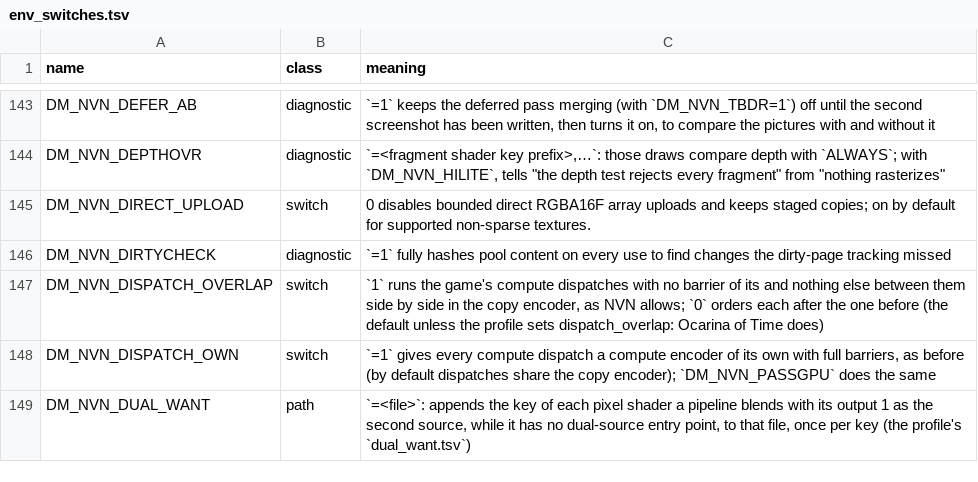
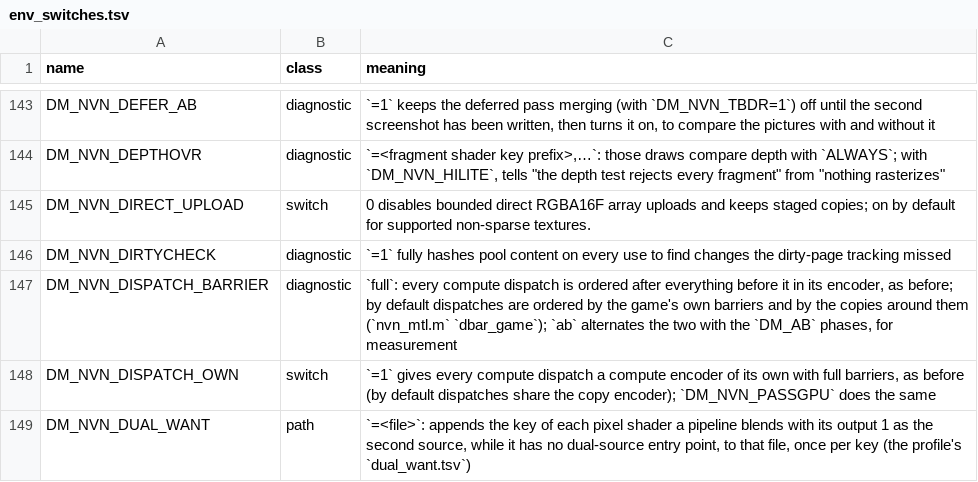
Before and after one commit to iDams/nxnative, a TSV file: docs/env_switches.tsv, drawn as a sheet; only a part is shown, gaps mark what is left out.

```diff
--- a/docs/env_switches.tsv
+++ b/docs/env_switches.tsv
@@ -146,3 +146,3 @@ DM_NVN_DIRECT_UPLOAD	switch	0 disables bounded direct RGBA16F array uploads and
 DM_NVN_DIRTYCHECK	diagnostic	`=1` fully hashes pool content on every use to find changes the dirty-page tracking missed
-DM_NVN_DISPATCH_OVERLAP	switch	`1` runs the game's compute dispatches with no barrier of its and nothing else between them side by side in the copy encoder, as NVN allows; `0` orders each after the one before (the default unless the profile sets dispatch_overlap: Ocarina of Time does)
+DM_NVN_DISPATCH_BARRIER	diagnostic	`full`: every compute dispatch is ordered after everything before it in its encoder, as before; by default dispatches are ordered by the game's own barriers and by the copies around them (`nvn_mtl.m` `dbar_game`); `ab` alternates the two with the `DM_AB` phases, for measurement
 DM_NVN_DISPATCH_OWN	switch	`=1` gives every compute dispatch a compute encoder of its own with full barriers, as before (by default dispatches share the copy encoder); `DM_NVN_PASSGPU` does the same
```
Also changed, not shown: dm/games/0400486024DEC000/game.tsv, 16 other files.
